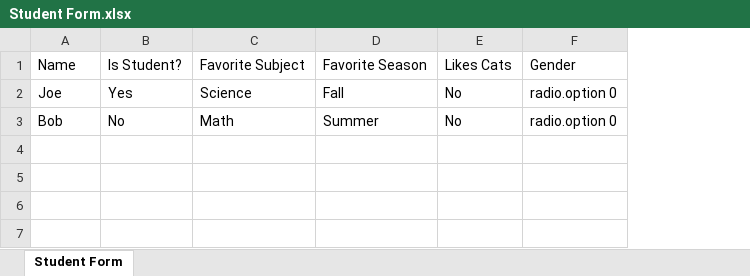
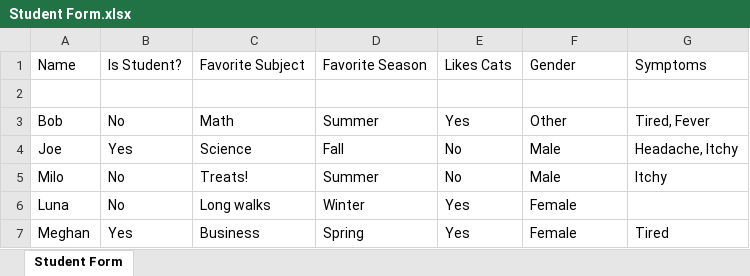
Before and after one commit to devinobrien-css/digiForm-AI, an Excel workbook: API/pdf-manager/Student Form.xlsx, sheet Student Form, drawn as a sheet; values as stored, in another font and other column widths than the file's, no borders; addresses are those after the commit; the diff names each change by its address in the sheet, - before the commit and + after, or states it on an @@ line.

Commit message:
Added multiple choice (single and multi select), fixed excel generation

```diff
--- a/API/pdf-manager/Student Form.xlsx (sheet Student Form)
+++ b/API/pdf-manager/Student Form.xlsx (sheet Student Form)
+column G, row 1: Symptoms; rows 4-5: Headache, Itchy | Itchy
+row 2: (empty)
+row 3: Bob | No | Math | Summer | Yes | Other | Tired, Fever
-F4:F5: radio.option 0
+F4:F5: Male
-A5: Bob
+A5: Milo
-C5: Math
+C5: Treats!
+row 6: Luna | No | Long walks | Winter | Yes | Female
+row 7: Meghan | Yes | Business | Spring | Yes | Female | Tired
```
Also changed, not shown: 22 other files.
